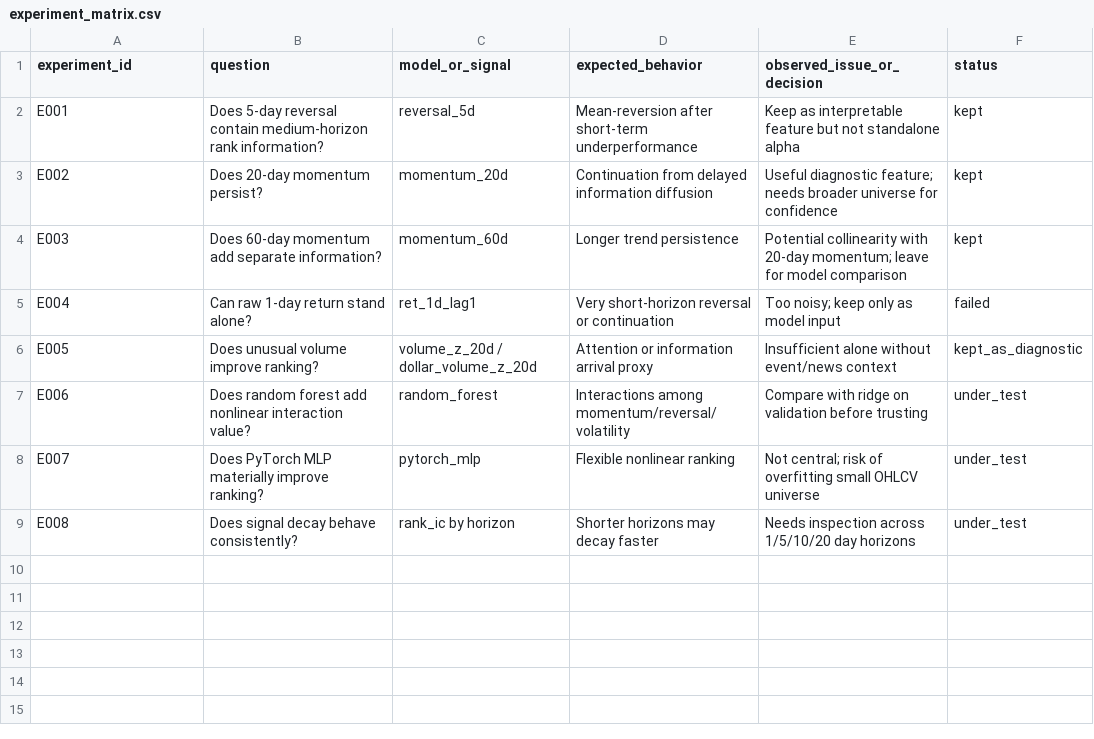
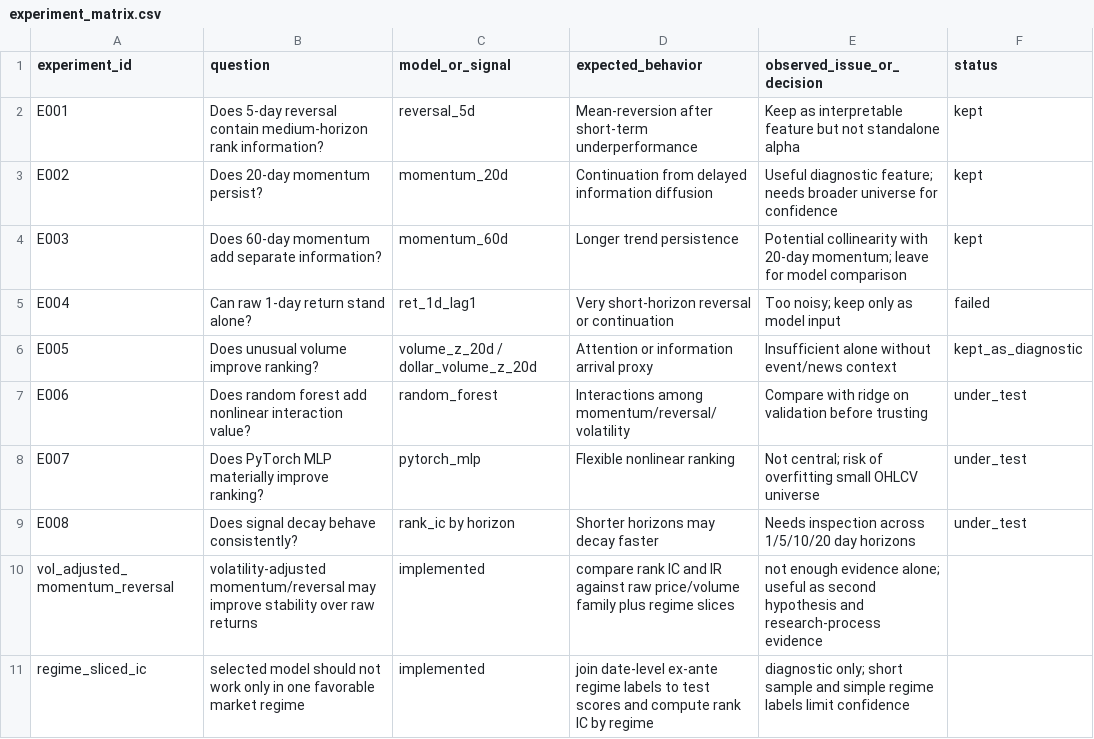
Before and after one commit to Junwen-Zheng/medium_frequency_alpha_research, a CSV file: docs/experiments/experiment_matrix.csv, drawn as a sheet.

Commit message:
Implement second hypothesis and regime diagnostics

```diff
--- a/docs/experiments/experiment_matrix.csv
+++ b/docs/experiments/experiment_matrix.csv
@@ -9 +9,3 @@ E007,Does PyTorch MLP materially improve ranking?,pytorch_mlp,Flexible nonlinear
 E008,Does signal decay behave consistently?,rank_ic by horizon,Shorter horizons may decay faster,Needs inspection across 1/5/10/20 day horizons,under_test
+vol_adjusted_momentum_reversal,volatility-adjusted momentum/reversal may improve stability over raw returns,implemented,compare rank IC and IR against raw price/volume family plus regime slices,not enough evidence alone; useful as second hypothesis and research-process evidence
+regime_sliced_ic,selected model should not work only in one favorable market regime,implemented,join date-level ex-ante regime labels to test scores and compute rank IC by regime,diagnostic only; short sample and simple regime labels limit confidence
```
Also changed, not shown: 10 other files.
